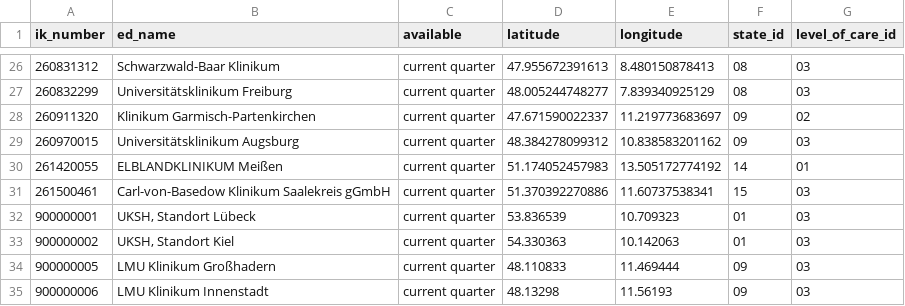
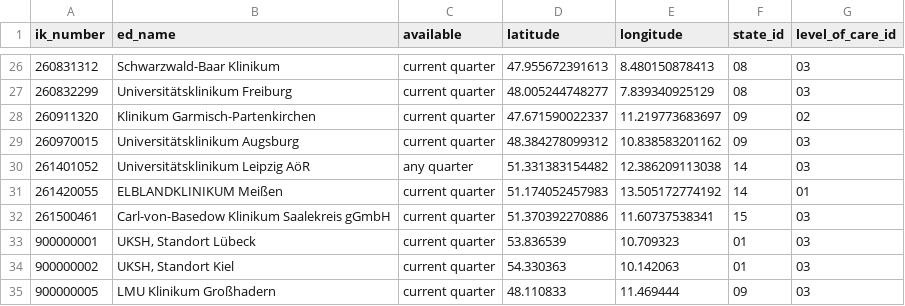
Before and after one commit to robert-koch-institut/Daten_der_Notaufnahmesurveillance, a CSV file: Notaufnahmesurveillance_Standorte.csv, drawn as a sheet; only a part is shown, gaps mark what is left out; the shorter side is filled out with more unchanged rows.

```diff
--- a/Notaufnahmesurveillance_Standorte.csv
+++ b/Notaufnahmesurveillance_Standorte.csv
@@ -29,2 +29,3 @@ ik_number,ed_name,available,latitude,longitude,state_id,level_of_care_id
 260970015,Universitätsklinikum Augsburg,current quarter,48.384278099312,10.838583201162,09,03
+261401052,Universitätsklinikum Leipzig AöR,any quarter,51.331383154482,12.386209113038,14,03
 261420055,ELBLANDKLINIKUM Meißen,current quarter,51.174052457983,13.505172774192,14,01
```
Also changed, not shown: Notaufnahmesurveillance_Datenqualitaet.csv, Notaufnahmesurveillance_Zeitreihen_CEDIS.csv, 5 other files.
